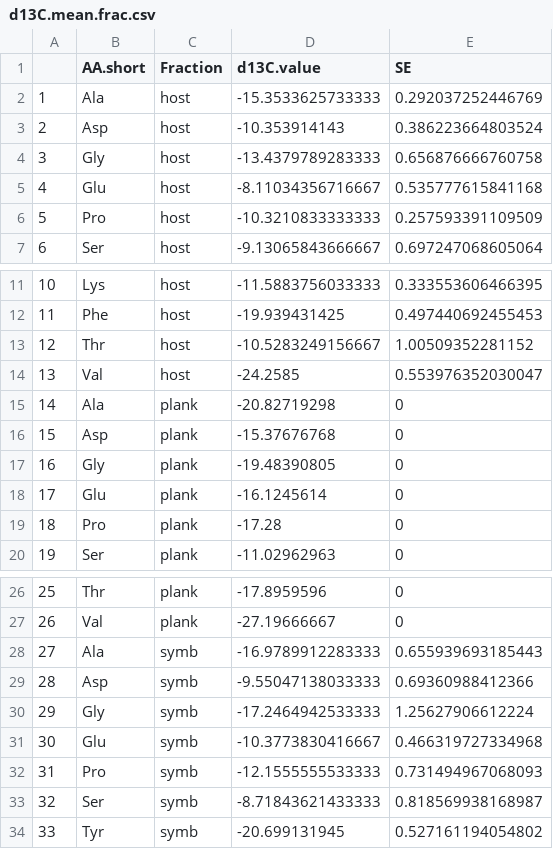
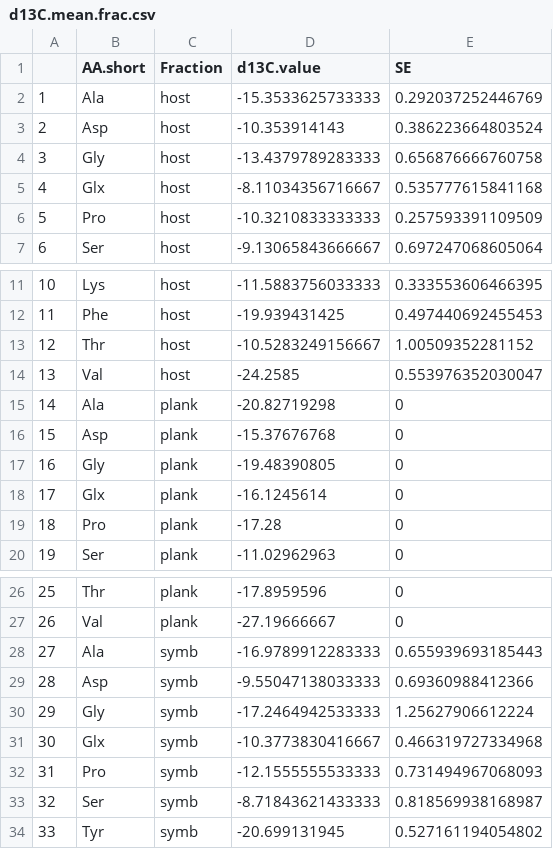
Before and after one commit to cbwall/CSIA-corals, a CSV file: output/d13C.mean.frac.csv, drawn as a sheet; only a part is shown, gaps mark what is left out.

```diff
--- a/output/d13C.mean.frac.csv
+++ b/output/d13C.mean.frac.csv
@@ -4,3 +4,3 @@
 "3","Gly","host",-13.4379789283333,0.656876666760758
-"4","Glu","host",-8.11034356716667,0.535777615841168
+"4","Glx","host",-8.11034356716667,0.535777615841168
 "5","Pro","host",-10.3210833333333,0.257593391109509
@@ -17,3 +17,3 @@
 "16","Gly","plank",-19.48390805,0
-"17","Glu","plank",-16.1245614,0
+"17","Glx","plank",-16.1245614,0
 "18","Pro","plank",-17.28,0
@@ -30,3 +30,3 @@
 "29","Gly","symb",-17.2464942533333,1.25627906612224
-"30","Glu","symb",-10.3773830416667,0.466319727334968
+"30","Glx","symb",-10.3773830416667,0.466319727334968
 "31","Pro","symb",-12.1555555533333,0.731494967068093
```
Also changed, not shown: output/d15N.frac.meanse.csv, output/perman.C.csv, 26 other files.
